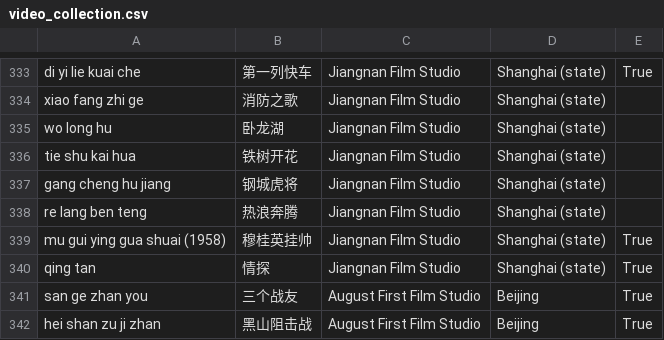
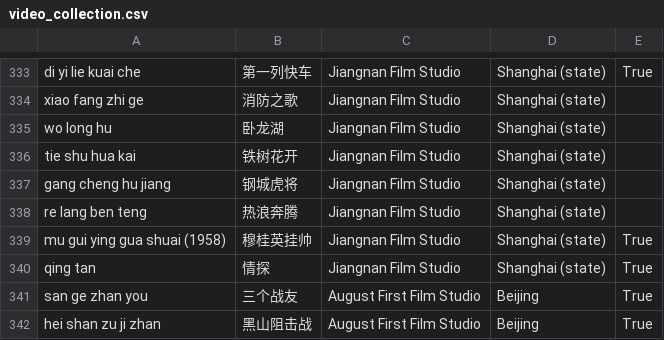
Before and after one commit to El-Mundo/cinematic, a CSV file: CV/video_collection.csv, drawn as a sheet; only a part is shown, gaps mark what is left out.

Commit message:
Updated GIS data about filmmakers' movements

```diff
--- a/CV/video_collection.csv
+++ b/CV/video_collection.csv
@@ -335,3 +335,3 @@ xiao fang zhi ge,消防之歌,Jiangnan Film Studio,Shanghai (state),
 wo long hu,卧龙湖,Jiangnan Film Studio,Shanghai (state),
-tie shu kai hua,铁树开花,Jiangnan Film Studio,Shanghai (state),
+tie shu hua kai,铁树花开,Jiangnan Film Studio,Shanghai (state),
 gang cheng hu jiang,钢城虎将,Jiangnan Film Studio,Shanghai (state),
```
Also changed, not shown: OCR/categorized_types.csv, metadata-staff_plot.csv, 7 other files.
